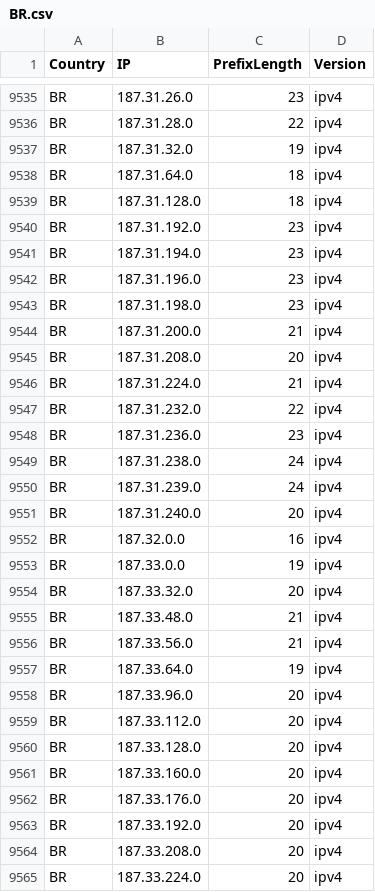
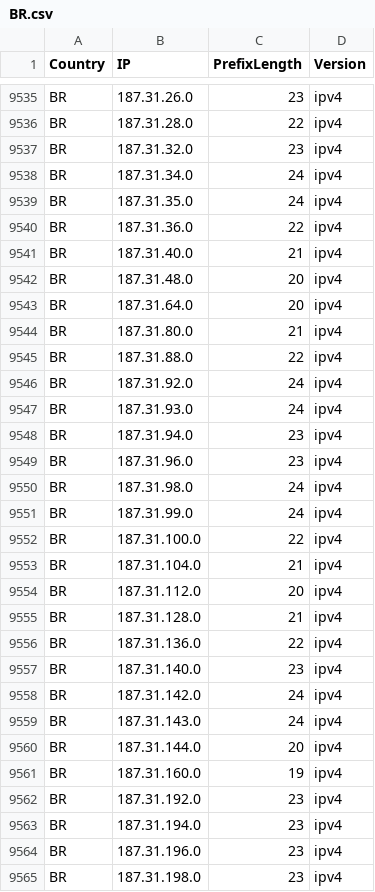
Before and after one commit to Palasito/Official-IANA-IP-blocks, a CSV file: CSV/IPV4/BR.csv, drawn as a sheet; only a part is shown, gaps mark what is left out; the shorter side is filled out with more unchanged rows.

Commit message:
updating sources and list

```diff
--- a/CSV/IPV4/BR.csv
+++ b/CSV/IPV4/BR.csv
@@ -9536,5 +9536,27 @@ BR,187.31.26.0,23,ipv4
 BR,187.31.28.0,22,ipv4
-BR,187.31.32.0,19,ipv4
-BR,187.31.64.0,18,ipv4
-BR,187.31.128.0,18,ipv4
+BR,187.31.32.0,23,ipv4
+BR,187.31.34.0,24,ipv4
+BR,187.31.35.0,24,ipv4
+BR,187.31.36.0,22,ipv4
+BR,187.31.40.0,21,ipv4
+BR,187.31.48.0,20,ipv4
+BR,187.31.64.0,20,ipv4
+BR,187.31.80.0,21,ipv4
+BR,187.31.88.0,22,ipv4
+BR,187.31.92.0,24,ipv4
+BR,187.31.93.0,24,ipv4
+BR,187.31.94.0,23,ipv4
+BR,187.31.96.0,23,ipv4
+BR,187.31.98.0,24,ipv4
+BR,187.31.99.0,24,ipv4
+BR,187.31.100.0,22,ipv4
+BR,187.31.104.0,21,ipv4
+BR,187.31.112.0,20,ipv4
+BR,187.31.128.0,21,ipv4
+BR,187.31.136.0,22,ipv4
+BR,187.31.140.0,23,ipv4
+BR,187.31.142.0,24,ipv4
+BR,187.31.143.0,24,ipv4
+BR,187.31.144.0,20,ipv4
+BR,187.31.160.0,19,ipv4
 BR,187.31.192.0,23,ipv4
```
Also changed, not shown: CSV/IPV4/PK.csv, CSV/IPV6/CO.csv, 23 other files.
